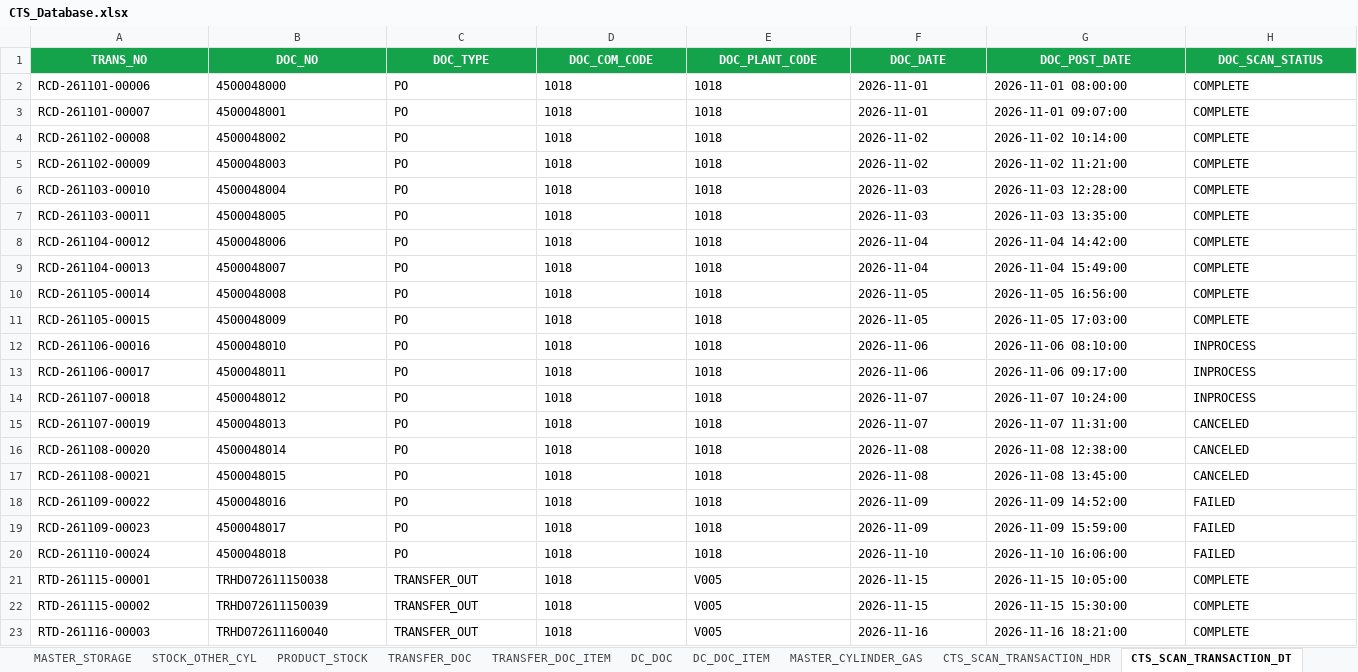
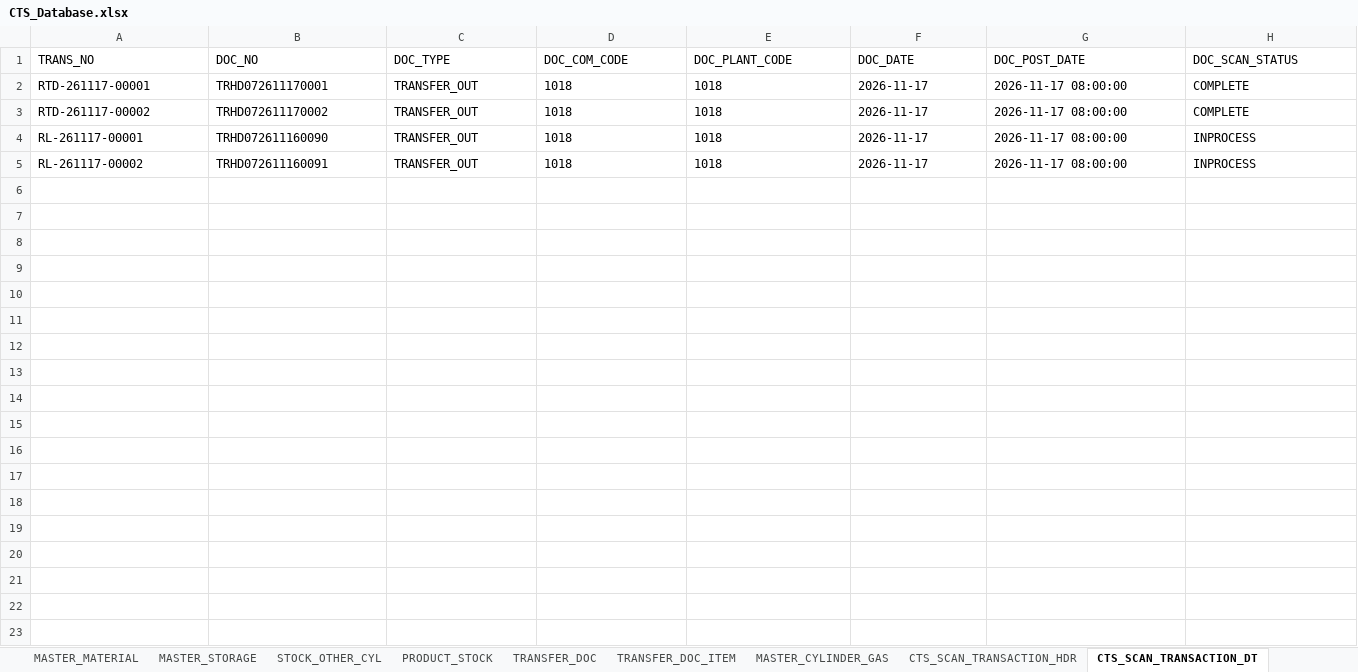
Before and after one commit to ATCHA6365/cts-gasshop-sim, an Excel workbook: CTS_Database.xlsx, sheet CTS_SCAN_TRANSACTION_DT, drawn as a sheet; only a part is shown; values as stored, in another font and other column widths than the file's, no borders; removed rows and columns are numbered as before the commit, all else as after; rows hold the shown columns only; the diff covers the shown part only; the diff names each change by its address in the sheet, - before the commit and + after, or states it on an @@ line.

```diff
--- a/CTS_Database.xlsx (sheet CTS_SCAN_TRANSACTION_DT)
+++ b/CTS_Database.xlsx (sheet CTS_SCAN_TRANSACTION_DT)
-sheet tab: DC_DOC
-sheet tab: DC_DOC_ITEM
@@ A1:H1 fill: #14A34A → none, bold: on → off, text colour: #FFFFFF → black, alignment: center → left @@
-A2 (TRANS_NO): RCD-261101-00006
+A2 (TRANS_NO): RTD-261117-00001
-B2 (DOC_NO): 4500048000
+B2 (DOC_NO): TRHD072611170001
-C2:C3 (DOC_TYPE): PO
+C2:C3 (DOC_TYPE): TRANSFER_OUT
-F2:F3 (DOC_DATE): 2026-11-01
+F2:F3 (DOC_DATE): 2026-11-17
-G2 (DOC_POST_DATE): 2026-11-01 08:00:00
+G2 (DOC_POST_DATE): 2026-11-17 08:00:00
-A3 (TRANS_NO): RCD-261101-00007
+A3 (TRANS_NO): RTD-261117-00002
-B3 (DOC_NO): 4500048001
+B3 (DOC_NO): TRHD072611170002
-G3 (DOC_POST_DATE): 2026-11-01 09:07:00
+G3 (DOC_POST_DATE): 2026-11-17 08:00:00
-row 4: RCD-261102-00008 | 4500048002 | PO | 1018 | 1018 | 2026-11-02 | 2026-11-02 10:14:00 | COMPLETE
-row 5: RCD-261102-00009 | 4500048003 | PO | 1018 | 1018 | 2026-11-02 | 2026-11-02 11:21:00 | COMPLETE
-row 6: RCD-261103-00010 | 4500048004 | PO | 1018 | 1018 | 2026-11-03 | 2026-11-03 12:28:00 | COMPLETE
-row 7: RCD-261103-00011 | 4500048005 | PO | 1018 | 1018 | 2026-11-03 | 2026-11-03 13:35:00 | COMPLETE
-row 8: RCD-261104-00012 | 4500048006 | PO | 1018 | 1018 | 2026-11-04 | 2026-11-04 14:42:00 | COMPLETE
-row 9: RCD-261104-00013 | 4500048007 | PO | 1018 | 1018 | 2026-11-04 | 2026-11-04 15:49:00 | COMPLETE
-row 10: RCD-261105-00014 | 4500048008 | PO | 1018 | 1018 | 2026-11-05 | 2026-11-05 16:56:00 | COMPLETE
-row 11: RCD-261105-00015 | 4500048009 | PO | 1018 | 1018 | 2026-11-05 | 2026-11-05 17:03:00 | COMPLETE
-row 12: RCD-261106-00016 | 4500048010 | PO | 1018 | 1018 | 2026-11-06 | 2026-11-06 08:10:00 | INPROCESS
-A4 (TRANS_NO): RCD-261106-00017
+A4 (TRANS_NO): RL-261117-00001
-B4 (DOC_NO): 4500048011
+B4 (DOC_NO): TRHD072611160090
-C4:C5 (DOC_TYPE): PO
+C4:C5 (DOC_TYPE): TRANSFER_OUT
-F4 (DOC_DATE): 2026-11-06
+F4 (DOC_DATE): 2026-11-17
-G4 (DOC_POST_DATE): 2026-11-06 09:17:00
+G4 (DOC_POST_DATE): 2026-11-17 08:00:00
-A5 (TRANS_NO): RCD-261107-00018
+A5 (TRANS_NO): RL-261117-00002
-B5 (DOC_NO): 4500048012
+B5 (DOC_NO): TRHD072611160091
-F5 (DOC_DATE): 2026-11-07
+F5 (DOC_DATE): 2026-11-17
-G5 (DOC_POST_DATE): 2026-11-07 10:24:00
+G5 (DOC_POST_DATE): 2026-11-17 08:00:00
-row 15: RCD-261107-00019 | 4500048013 | PO | 1018 | 1018 | 2026-11-07 | 2026-11-07 11:31:00 | CANCELED
-row 16: RCD-261108-00020 | 4500048014 | PO | 1018 | 1018 | 2026-11-08 | 2026-11-08 12:38:00 | CANCELED
-row 17: RCD-261108-00021 | 4500048015 | PO | 1018 | 1018 | 2026-11-08 | 2026-11-08 13:45:00 | CANCELED
-row 18: RCD-261109-00022 | 4500048016 | PO | 1018 | 1018 | 2026-11-09 | 2026-11-09 14:52:00 | FAILED
-row 19: RCD-261109-00023 | 4500048017 | PO | 1018 | 1018 | 2026-11-09 | 2026-11-09 15:59:00 | FAILED
-row 20: RCD-261110-00024 | 4500048018 | PO | 1018 | 1018 | 2026-11-10 | 2026-11-10 16:06:00 | FAILED
-row 21: RTD-261115-00001 | TRHD072611150038 | TRANSFER_OUT | 1018 | V005 | 2026-11-15 | 2026-11-15 10:05:00 | COMPLETE
-row 22: RTD-261115-00002 | TRHD072611150039 | TRANSFER_OUT | 1018 | V005 | 2026-11-15 | 2026-11-15 15:30:00 | COMPLETE
-row 23: RTD-261116-00003 | TRHD072611160040 | TRANSFER_OUT | 1018 | V005 | 2026-11-16 | 2026-11-16 18:21:00 | COMPLETE
```
Also changed, not shown: cell formats elsewhere in this sheet, sheet MASTER_CYLINDER_GAS, sheet CTS_SCAN_TRANSACTION_QR_CODE, sheet CTS_SCAN_TRANSACTION_HDR, sheet TRANSFER_DOC, sheet TRANSFER_DOC_ITEM, sheet README, 7 more sheets, CTS_TestData_QR.xlsx, 1 other file.
